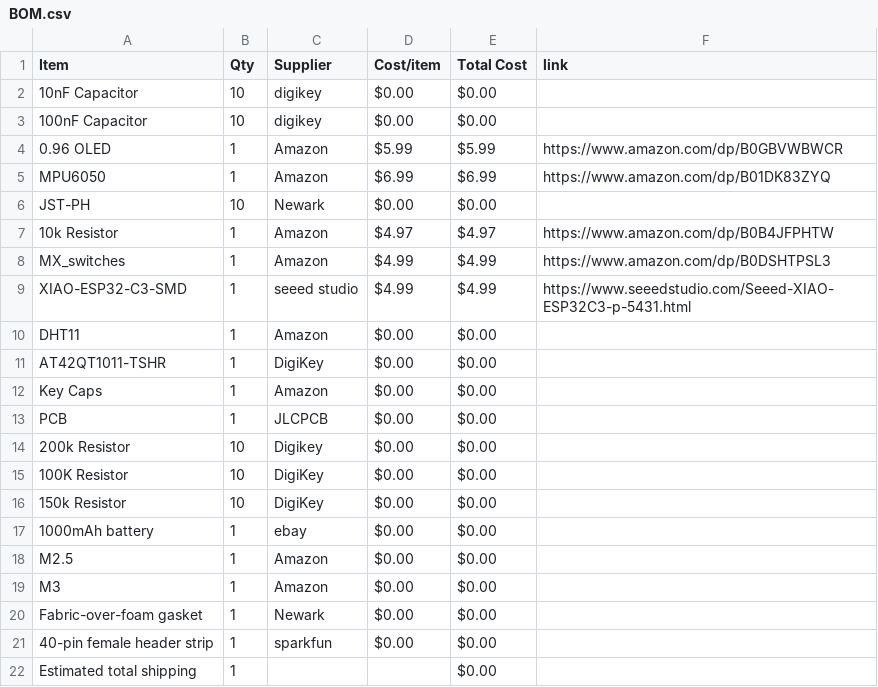
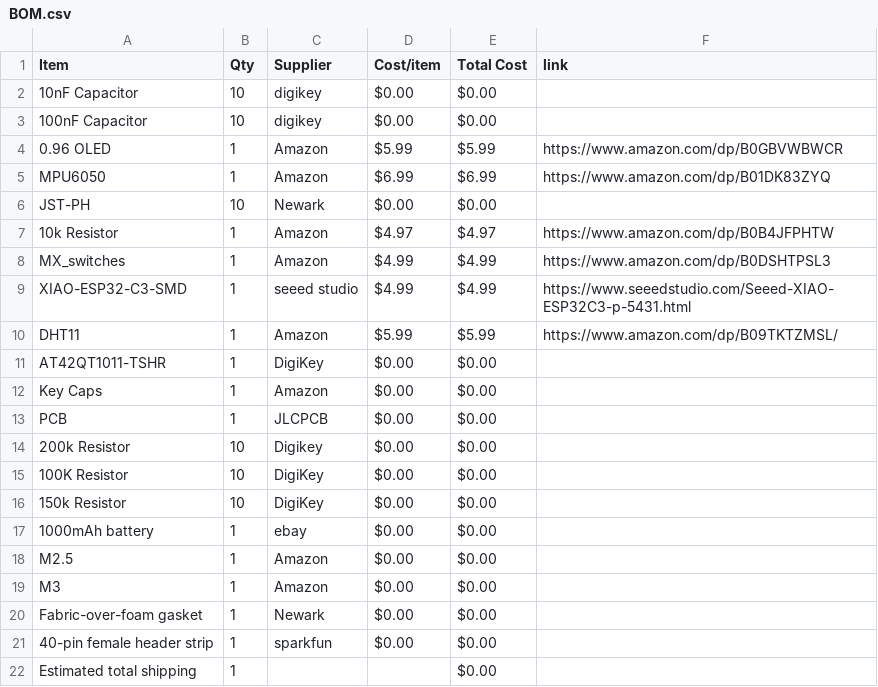
Before and after one commit to Esther-365/my-first-hardware-project, a CSV file: BOM.csv, drawn as a sheet.

Commit message:
Sync Starbie from Half Life

```diff
--- a/BOM.csv
+++ b/BOM.csv
@@ -9,3 +9,3 @@ MX_switches,1,Amazon,$4.99,$4.99,https://www.amazon.com/dp/B0DSHTPSL3
 XIAO-ESP32-C3-SMD,1,seeed studio,$4.99,$4.99,https://www.seeedstudio.com/Seeed-XIAO-ESP32C3-p-5431.html
-DHT11,1,Amazon,$0.00,$0.00,
+DHT11,1,Amazon,$5.99,$5.99,https://www.amazon.com/dp/B09TKTZMSL/
 AT42QT1011-TSHR,1,DigiKey,$0.00,$0.00,
```
